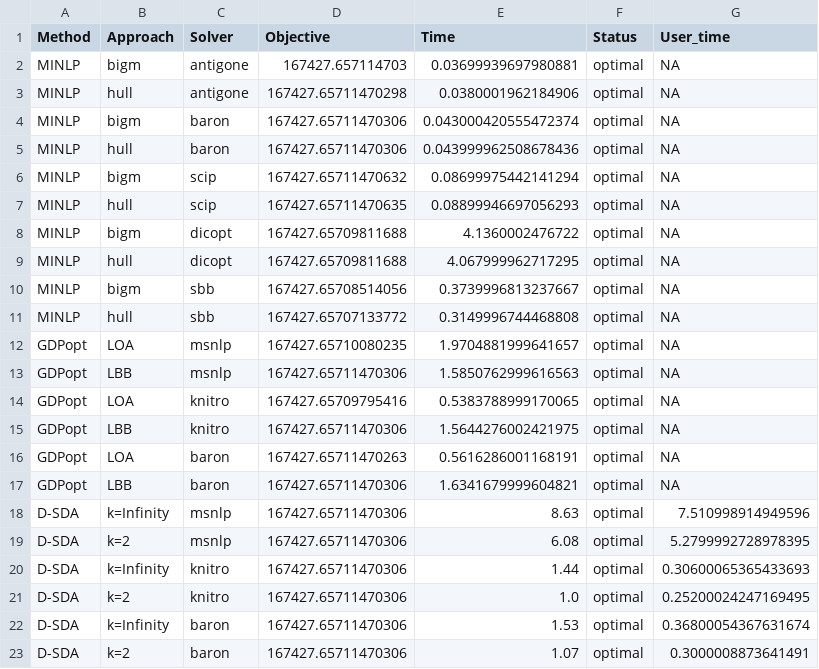
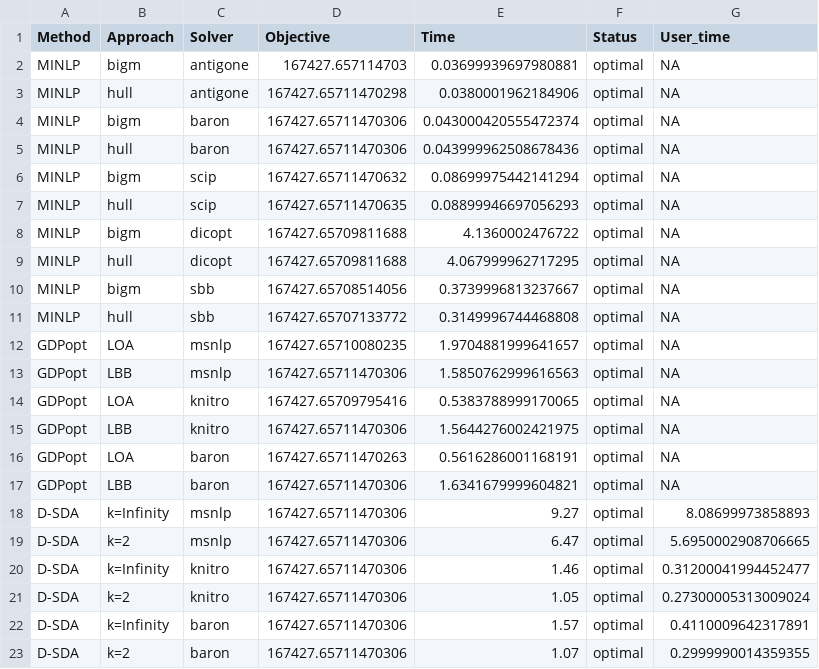
Before and after one commit to SECQUOIA/dsda-gdp, a CSV file: small_batch_results.csv, drawn as a sheet.

```diff
--- a/small_batch_results.csv
+++ b/small_batch_results.csv
@@ -17,7 +17,7 @@ GDPopt,LOA,baron,167427.65711470263,0.5616286001168191,optimal,NA
 GDPopt,LBB,baron,167427.65711470306,1.6341679999604821,optimal,NA
-D-SDA,k=Infinity,msnlp,167427.65711470306,8.63,optimal,7.510998914949596
-D-SDA,k=2,msnlp,167427.65711470306,6.08,optimal,5.2799992728978395
-D-SDA,k=Infinity,knitro,167427.65711470306,1.44,optimal,0.30600065365433693
-D-SDA,k=2,knitro,167427.65711470306,1.0,optimal,0.25200024247169495
-D-SDA,k=Infinity,baron,167427.65711470306,1.53,optimal,0.36800054367631674
-D-SDA,k=2,baron,167427.65711470306,1.07,optimal,0.3000008873641491
+D-SDA,k=Infinity,msnlp,167427.65711470306,9.27,optimal,8.08699973858893
+D-SDA,k=2,msnlp,167427.65711470306,6.47,optimal,5.6950002908706665
+D-SDA,k=Infinity,knitro,167427.65711470306,1.46,optimal,0.31200041994452477
+D-SDA,k=2,knitro,167427.65711470306,1.05,optimal,0.27300005313009024
+D-SDA,k=Infinity,baron,167427.65711470306,1.57,optimal,0.4110009642317891
+D-SDA,k=2,baron,167427.65711470306,1.07,optimal,0.2999990014359355
```
Also changed, not shown: column_results.csv, cstr_results.csv, 4 other files.
